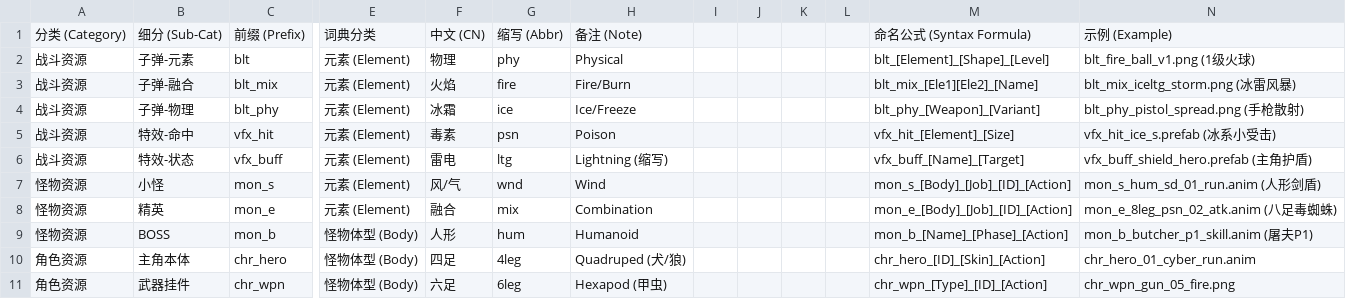
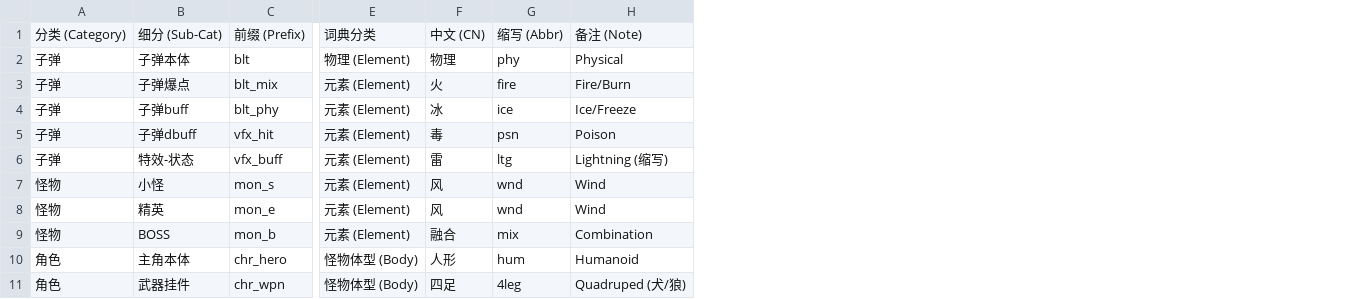
Before and after one commit to uckkk/ArtAssetNamingConfig, a CSV file: DMArtName.csv, drawn as a sheet; only a part is shown, gaps mark what is left out; removed rows and columns are numbered as before the commit, all else as after; the diff covers the shown part only; the diff names each change by its address in the sheet, - before the commit and + after, or states it on an @@ line.

Commit message:
Add files via upload
优化表格内容

```diff
--- a/DMArtName.csv
+++ b/DMArtName.csv
-column A, rows 1-11: 分类 (Category) | 战斗资源 | 战斗资源 | 战斗资源 | 战斗资源 | 战斗资源 | 怪物资源 | 怪物资源 | 怪物资源 | 角色资源 | 角色资源
+column A, rows 1-11: 分类 (Category) | 子弹 | 子弹 | 子弹 | 子弹 | 子弹 | 怪物 | 怪物 | 怪物 | 角色 | 角色
-column I, empty
-column J, empty
-column K, empty
-column L, empty
-column M, rows 1-11: 命名公式 (Syntax Formula) | blt_[Element]_[Shape]_[Level] | blt_mix_[Ele1][Ele2]_[Name] | blt_phy_[Weapon]_[Variant] | vfx_hit_[Element]_[Size] | vfx_buff_[Name]_[Target] | mon_s_[Body]_[Job]_[ID]_[Action] | mon_e_[Body]_[Job]_[ID]_[Action] | mon_b_[Name]_[Phase]_[Action] | chr_hero_[ID]_[Skin]_[Action] | chr_wpn_[Type]_[ID]_[Action]
-column N, rows 1-11: 示例 (Example) | blt_fire_ball_v1.png (1级火球) | blt_mix_iceltg_storm.png (冰雷风暴) | blt_phy_pistol_spread.png (手枪散射) | vfx_hit_ice_s.prefab (冰系小受击) | vfx_buff_shield_hero.prefab (主角护盾) | mon_s_hum_sd_01_run.anim (人形剑盾) | mon_e_8leg_psn_02_atk.anim (八足毒蜘蛛) | mon_b_butcher_p1_skill.anim (屠夫P1) | chr_hero_01_cyber_run.anim | chr_wpn_gun_05_fire.png
-B2: 子弹-元素
+B2: 子弹本体
-E2: 元素 (Element)
+E2: 物理 (Element)
-B3: 子弹-融合
+B3: 子弹爆点
-F3: 火焰
+F3: 火
-B4: 子弹-物理
+B4: 子弹buff
-F4: 冰霜
+F4: 冰
-B5: 特效-命中
+B5: 子弹dbuff
-F5: 毒素
+F5: 毒
-F6: 雷电
+F6: 雷
-F7: 风/气
+F7: 风
-F8: 融合
+F8: 风
-G8: mix
+G8: wnd
-H8: Combination
+H8: Wind
-E9: 怪物体型 (Body)
+E9: 元素 (Element)
-F9: 人形
+F9: 融合
-G9: hum
+G9: mix
-H9: Humanoid
+H9: Combination
-F10: 四足
+F10: 人形
-G10: 4leg
+G10: hum
-H10: Quadruped (犬/狼)
+H10: Humanoid
-F11: 六足
+F11: 四足
-G11: 6leg
+G11: 4leg
-H11: Hexapod (甲虫)
+H11: Quadruped (犬/狼)
```
Also changed, not shown: 7 added rows, 3 removed rows and 11 edited cells elsewhere in this file.
